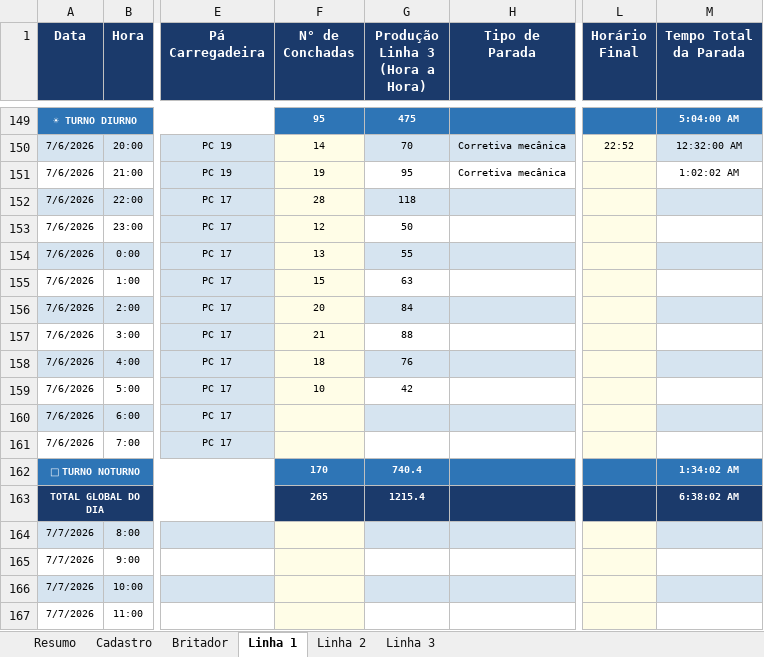
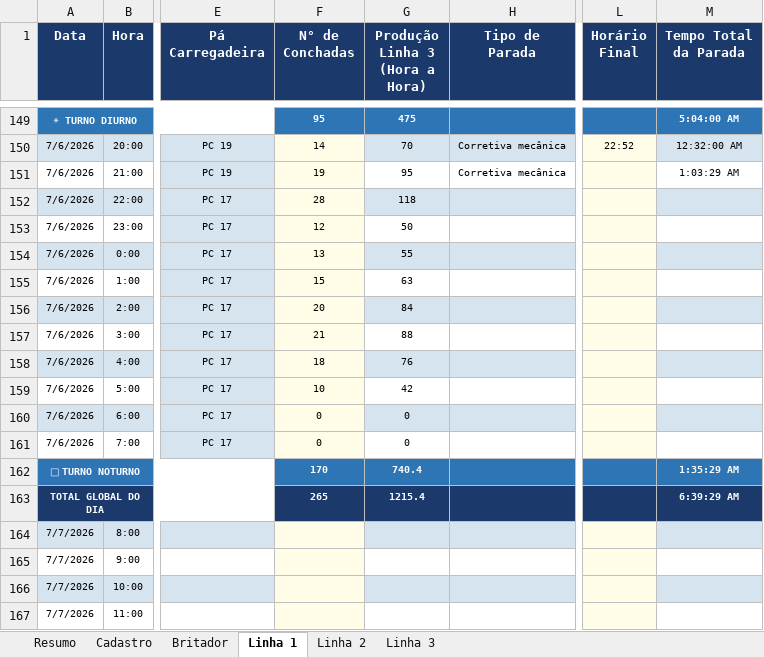
Before and after one commit to Plenz-code/BI-IMPACTANTES-PLANTA, an Excel workbook: planilha.xlsx, sheet Linha 1, drawn as a sheet; only a part is shown, gaps mark what is left out; values as stored, in another font and other column widths than the file's, no borders; the diff names each change by its address in the sheet, - before the commit and + after, or states it on an @@ line.

```diff
--- a/planilha.xlsx (sheet Linha 1)
+++ b/planilha.xlsx (sheet Linha 1)
-M151 (Tempo Total da Parada): 1:02:02 AM
+M151 (Tempo Total da Parada): 1:03:29 AM
-F160:F161 (N° de Conchadas): (empty)
+F160:F161 (N° de Conchadas): 0
-G160:G161 (Produção Linha 3 (Hora a Hora)): (empty)
+G160:G161 (Produção Linha 3 (Hora a Hora)): 0
-M162 (Tempo Total da Parada): 1:34:02 AM
+M162 (Tempo Total da Parada): 1:35:29 AM
-M163 (Tempo Total da Parada): 6:38:02 AM
+M163 (Tempo Total da Parada): 6:39:29 AM
```
Also changed, not shown: sheet Linha 3.
